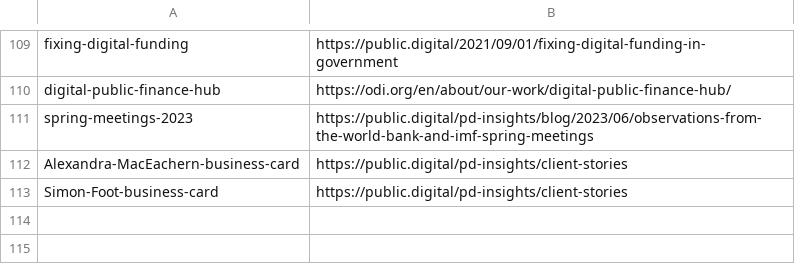
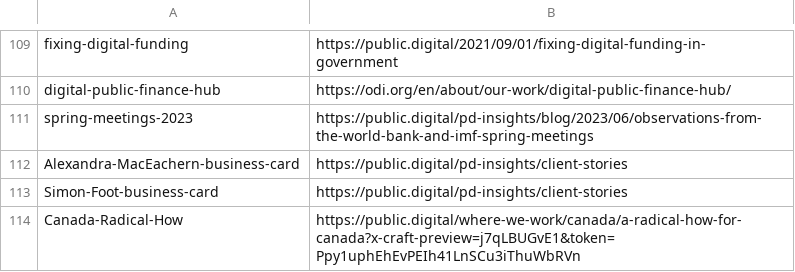
Before and after one commit to publicdigital/url-shortener, a CSV file: build-short-urls/pd-short-urls.csv, drawn as a sheet; only a part is shown, gaps mark what is left out; the diff names each change by its address in the sheet, - before the commit and + after, or states it on an @@ line.

Commit message:
Update pd-short-urls.csv

```diff
--- a/build-short-urls/pd-short-urls.csv
+++ b/build-short-urls/pd-short-urls.csv
+row 114: Canada-Radical-How | https://public.digital/where-we-work/canada/a-radical-how-for-canada?x-craft-preview=j7qLBUGvE1&token=Ppy1uphEhEvPEIh41LnSCu3iThuWbRVn
```
